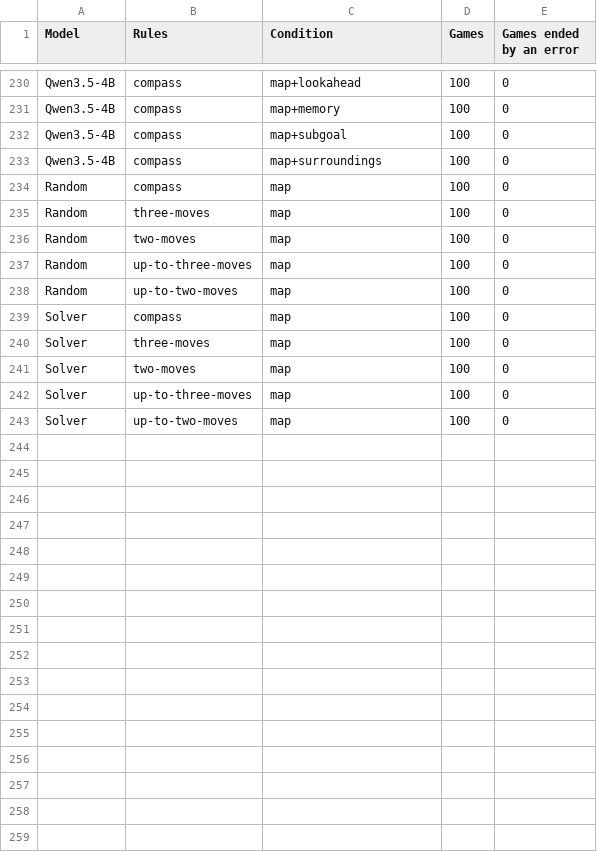
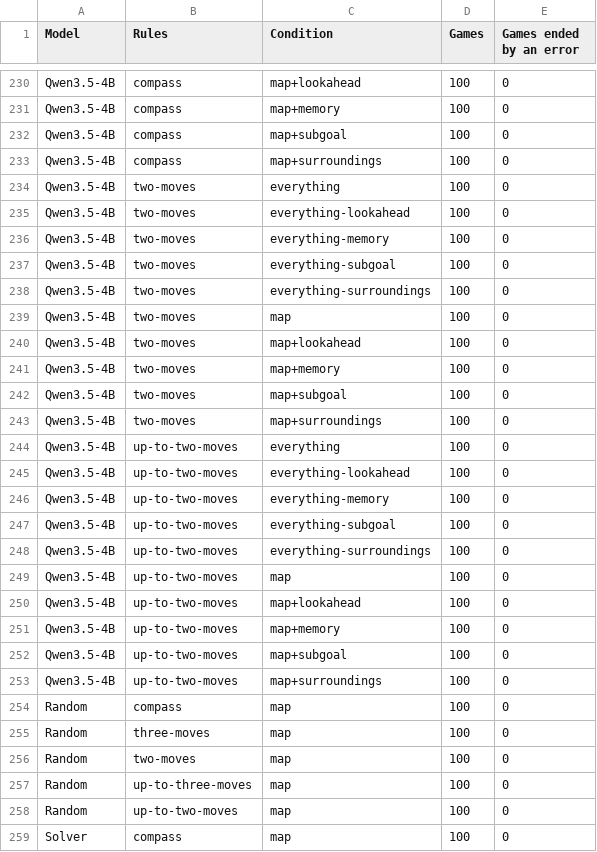
Before and after one commit to Exemocaro/System-One-Control-Bench, a CSV file: analysis/out/coverage.csv, drawn as a sheet; only a part is shown, gaps mark what is left out; the shorter side is filled out with more unchanged rows.

Commit message:
add qwen up-to-two-moves, simplify the paper and tighten validation

```diff
--- a/analysis/out/coverage.csv
+++ b/analysis/out/coverage.csv
@@ -233,2 +233,22 @@ Qwen3.5-4B,compass,map+subgoal,100,0
 Qwen3.5-4B,compass,map+surroundings,100,0
+Qwen3.5-4B,two-moves,everything,100,0
+Qwen3.5-4B,two-moves,everything-lookahead,100,0
+Qwen3.5-4B,two-moves,everything-memory,100,0
+Qwen3.5-4B,two-moves,everything-subgoal,100,0
+Qwen3.5-4B,two-moves,everything-surroundings,100,0
+Qwen3.5-4B,two-moves,map,100,0
+Qwen3.5-4B,two-moves,map+lookahead,100,0
+Qwen3.5-4B,two-moves,map+memory,100,0
+Qwen3.5-4B,two-moves,map+subgoal,100,0
+Qwen3.5-4B,two-moves,map+surroundings,100,0
+Qwen3.5-4B,up-to-two-moves,everything,100,0
+Qwen3.5-4B,up-to-two-moves,everything-lookahead,100,0
+Qwen3.5-4B,up-to-two-moves,everything-memory,100,0
+Qwen3.5-4B,up-to-two-moves,everything-subgoal,100,0
+Qwen3.5-4B,up-to-two-moves,everything-surroundings,100,0
+Qwen3.5-4B,up-to-two-moves,map,100,0
+Qwen3.5-4B,up-to-two-moves,map+lookahead,100,0
+Qwen3.5-4B,up-to-two-moves,map+memory,100,0
+Qwen3.5-4B,up-to-two-moves,map+subgoal,100,0
+Qwen3.5-4B,up-to-two-moves,map+surroundings,100,0
 Random,compass,map,100,0
```
Also changed, not shown: analysis/out/action_spaces.csv, analysis/out/components.csv, 51 other files.
